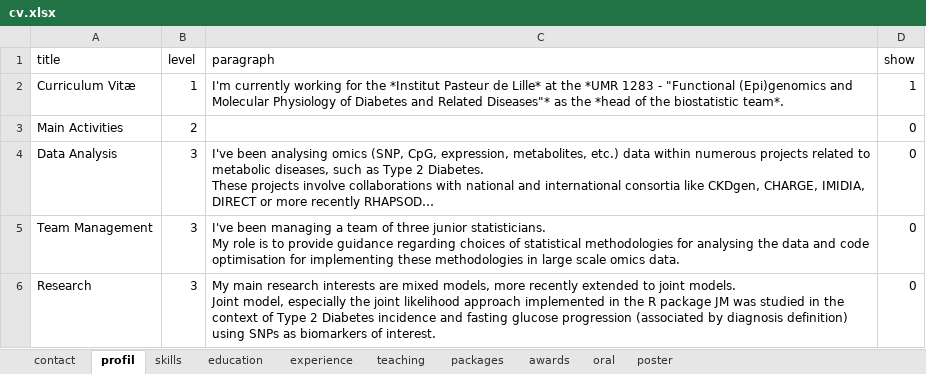
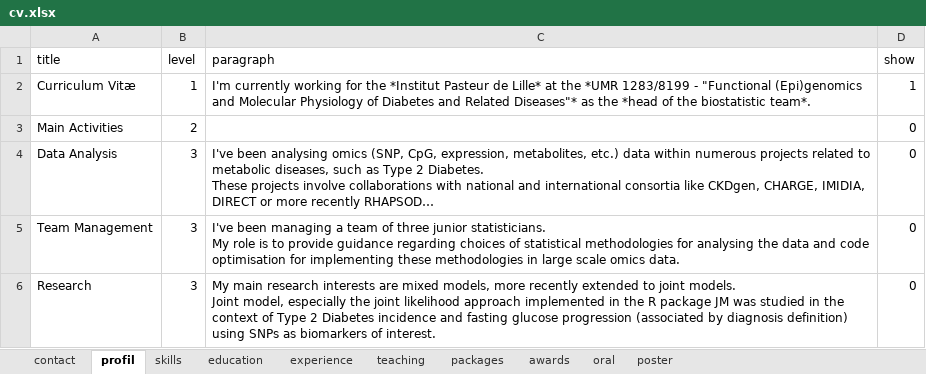
Before and after one commit to mcanouil/curriculum_vitae, an Excel workbook: data/cv.xlsx, sheet profil, drawn as a sheet; long unchanged cells end in …; values as stored, in another font and other column widths than the file's, no borders; the diff names each change by its address in the sheet, - before the commit and + after, or states it on an @@ line.

```diff
--- a/data/cv.xlsx (sheet profil)
+++ b/data/cv.xlsx (sheet profil)
-C2 (paragraph): …the *UMR 1283 - "Functional…
+C2 (paragraph): …the *UMR 1283/8199 - "Functional…
```
Also changed, not shown: sheet contact, sheet experience, 2 other files.
